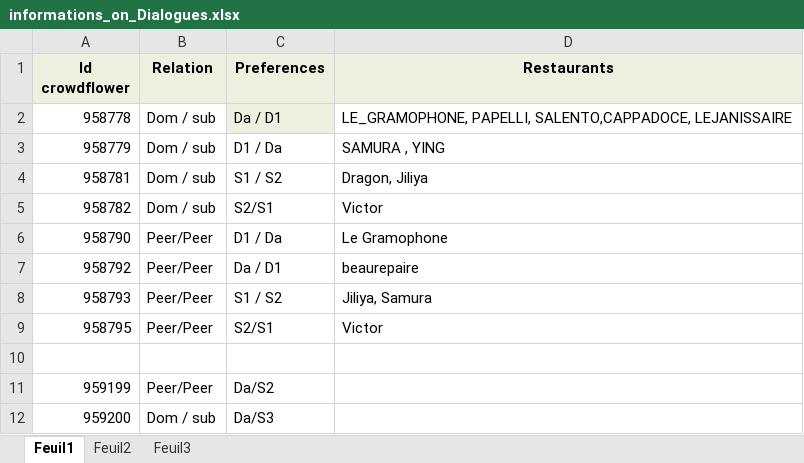
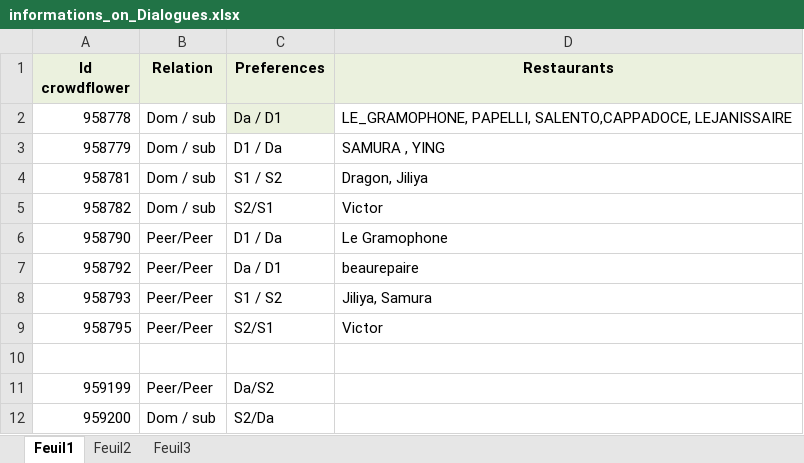
Before and after one commit to Olydia/Discolog, an Excel workbook: CrowdSourcingStudy/Dialogues_test/Dialogues with exit condition/dialoguesCrows/informations_on_Dialogues.xlsx, sheet Feuil1, drawn as a sheet; values as stored, in another font and other column widths than the file's, no borders; the diff names each change by its address in the sheet, - before the commit and + after, or states it on an @@ line.

Commit message:
dialogues for crowd

```diff
--- a/CrowdSourcingStudy/Dialogues_test/Dialogues with exit condition/dialoguesCrows/informations_on_Dialogues.xlsx (sheet Feuil1)
+++ b/CrowdSourcingStudy/Dialogues_test/Dialogues with exit condition/dialoguesCrows/informations_on_Dialogues.xlsx (sheet Feuil1)
-C12 (Preferences): Da/S3
+C12 (Preferences): S2/Da
```
Also changed, not shown: 4 other files.
